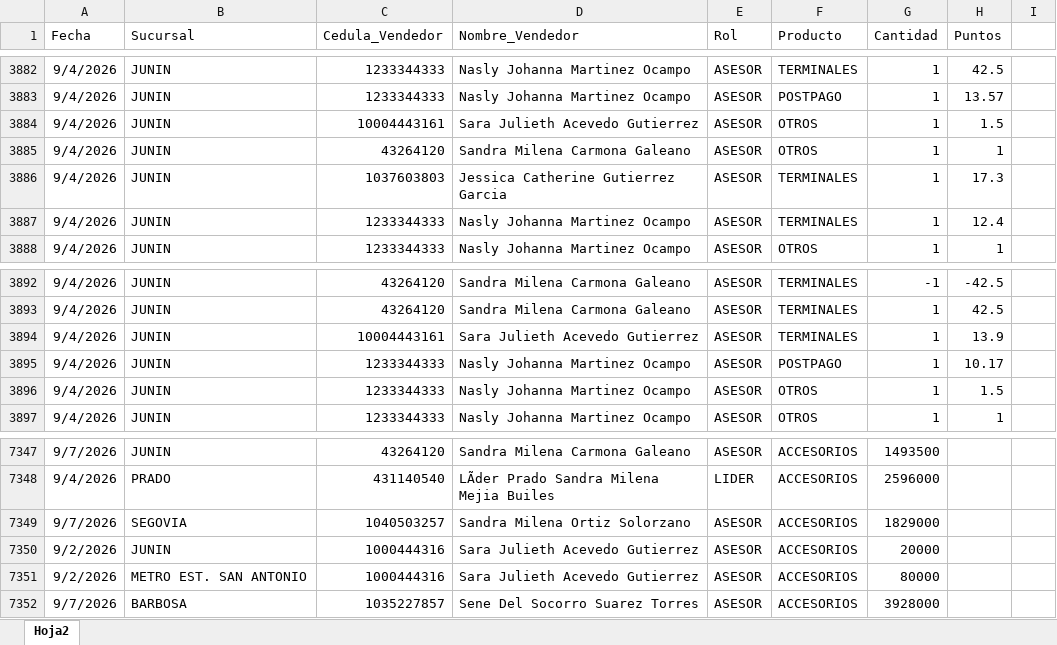
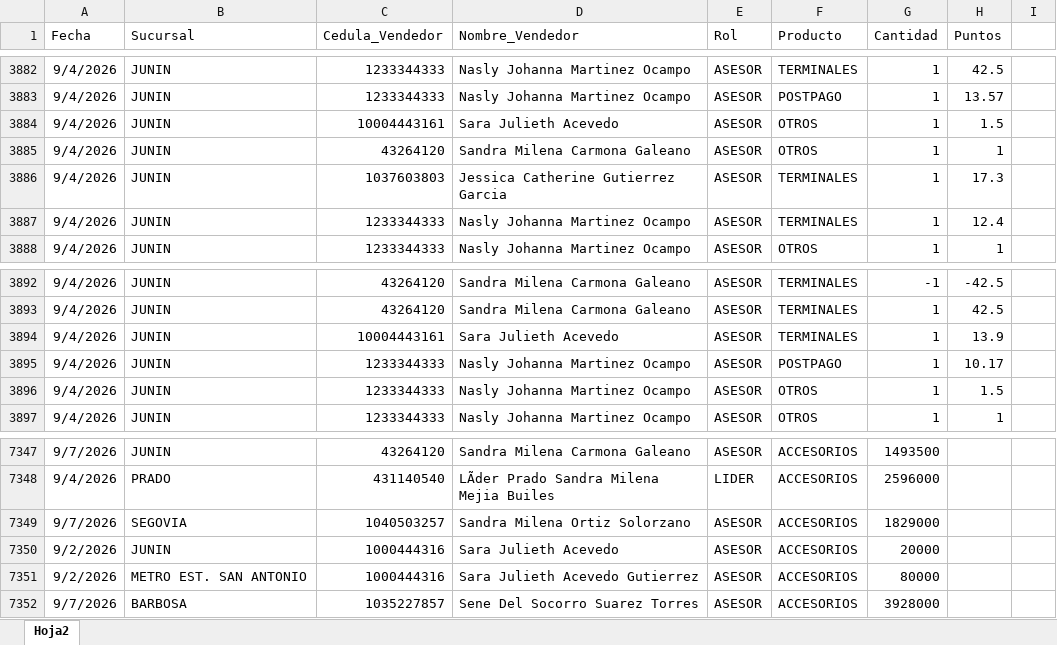
Before and after one commit to Paolam1903/CVS-Septiembre, an Excel workbook: data/liquidacion_final.xlsx, sheet Hoja2, drawn as a sheet; only a part is shown, gaps mark what is left out; values as stored, in another font and other column widths than the file's, no borders; the diff covers the shown part only; the diff names each change by its address in the sheet, - before the commit and + after, or states it on an @@ line.

```diff
--- a/data/liquidacion_final.xlsx (sheet Hoja2)
+++ b/data/liquidacion_final.xlsx (sheet Hoja2)
-D3884 (Nombre_Vendedor): Sara Julieth Acevedo Gutierrez
+D3884 (Nombre_Vendedor): Sara Julieth Acevedo
-D3894 (Nombre_Vendedor): Sara Julieth Acevedo Gutierrez
+D3894 (Nombre_Vendedor): Sara Julieth Acevedo
-D7350 (Nombre_Vendedor): Sara Julieth Acevedo Gutierrez
+D7350 (Nombre_Vendedor): Sara Julieth Acevedo
```
Also changed, not shown: 23 edited cells elsewhere in this sheet, data/historico_comisiones.xlsx, 2 other files.
